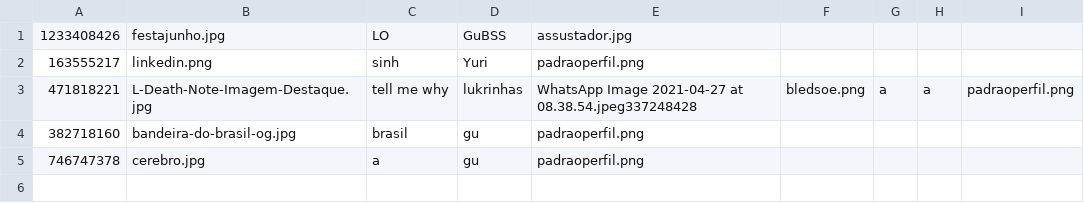
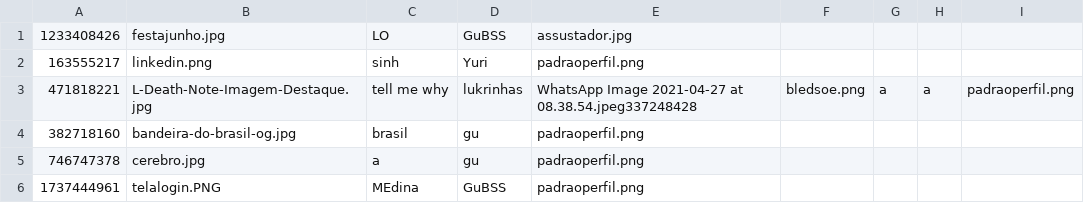
Before and after one commit to GustavoBorgesSouza/ProjetoInstaDev, a CSV file: Database/Post.csv, drawn as a sheet; the diff names each change by its address in the sheet, - before the commit and + after, or states it on an @@ line.

```diff
--- a/Database/Post.csv
+++ b/Database/Post.csv
+row 6: 1737444961 | telalogin.PNG | MEdina | GuBSS | padraoperfil.png
```
Also changed, not shown: Database/Usuario.csv, 4 other files.
